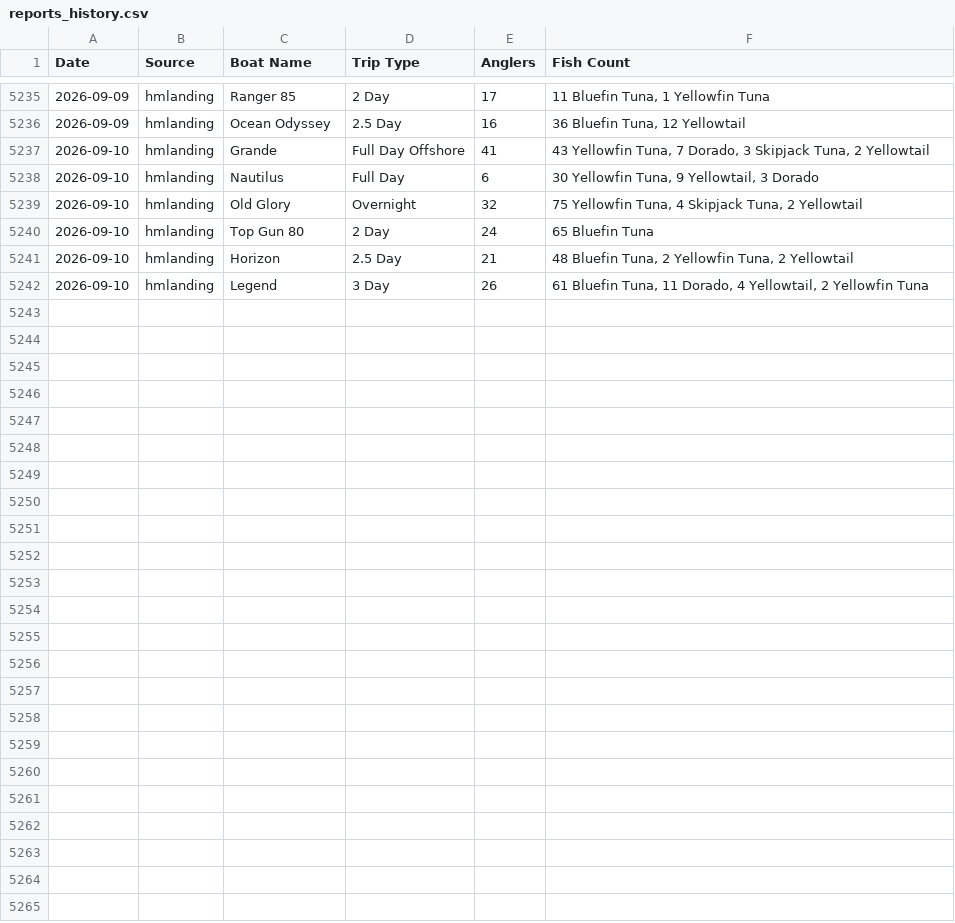
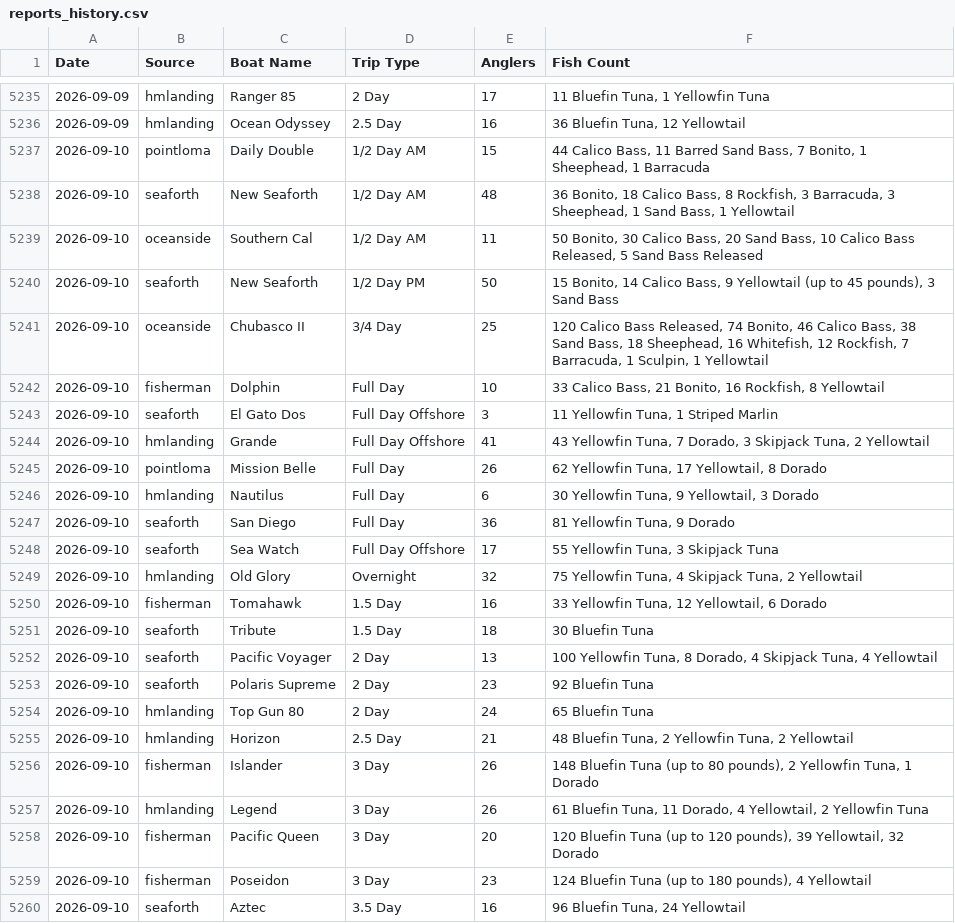
Before and after one commit to hdehaini/Fishing_Reports, a CSV file: database/reports_history.csv, drawn as a sheet; only a part is shown, gaps mark what is left out; the diff names each change by its address in the sheet, - before the commit and + after, or states it on an @@ line.

```diff
--- a/database/reports_history.csv
+++ b/database/reports_history.csv
+row 5237: 2026-09-10 | pointloma | Daily Double | 1/2 Day AM | 15 | 44 Calico Bass, 11 Barred Sand Bass, 7 Bonito, 1 Sheephead, 1 Barracuda
+row 5238: 2026-09-10 | seaforth | New Seaforth | 1/2 Day AM | 48 | 36 Bonito, 18 Calico Bass, 8 Rockfish, 3 Barracuda, 3 Sheephead, 1 Sand Bass, 1 Yellowtail
+row 5239: 2026-09-10 | oceanside | Southern Cal | 1/2 Day AM | 11 | 50 Bonito, 30 Calico Bass, 20 Sand Bass, 10 Calico Bass Released, 5 Sand Bass Released
+row 5240: 2026-09-10 | seaforth | New Seaforth | 1/2 Day PM | 50 | 15 Bonito, 14 Calico Bass, 9 Yellowtail (up to 45 pounds), 3 Sand Bass
+row 5241: 2026-09-10 | oceanside | Chubasco II | 3/4 Day | 25 | 120 Calico Bass Released, 74 Bonito, 46 Calico Bass, 38 Sand Bass, 18 Sheephead, 16 Whitefish, 12 Rockfish, 7 Barracuda, 1 Sculpin, 1 Yellowtail
+row 5242: 2026-09-10 | fisherman | Dolphin | Full Day | 10 | 33 Calico Bass, 21 Bonito, 16 Rockfish, 8 Yellowtail
+row 5243: 2026-09-10 | seaforth | El Gato Dos | Full Day Offshore | 3 | 11 Yellowfin Tuna, 1 Striped Marlin
+row 5245: 2026-09-10 | pointloma | Mission Belle | Full Day | 26 | 62 Yellowfin Tuna, 17 Yellowtail, 8 Dorado
+row 5247: 2026-09-10 | seaforth | San Diego | Full Day | 36 | 81 Yellowfin Tuna, 9 Dorado
+row 5248: 2026-09-10 | seaforth | Sea Watch | Full Day Offshore | 17 | 55 Yellowfin Tuna, 3 Skipjack Tuna
+row 5250: 2026-09-10 | fisherman | Tomahawk | 1.5 Day | 16 | 33 Yellowfin Tuna, 12 Yellowtail, 6 Dorado
+row 5251: 2026-09-10 | seaforth | Tribute | 1.5 Day | 18 | 30 Bluefin Tuna
+row 5252: 2026-09-10 | seaforth | Pacific Voyager | 2 Day | 13 | 100 Yellowfin Tuna, 8 Dorado, 4 Skipjack Tuna, 4 Yellowtail
+row 5253: 2026-09-10 | seaforth | Polaris Supreme | 2 Day | 23 | 92 Bluefin Tuna
+row 5256: 2026-09-10 | fisherman | Islander | 3 Day | 26 | 148 Bluefin Tuna (up to 80 pounds), 2 Yellowfin Tuna, 1 Dorado
+row 5258: 2026-09-10 | fisherman | Pacific Queen | 3 Day | 20 | 120 Bluefin Tuna (up to 120 pounds), 39 Yellowtail, 32 Dorado
+row 5259: 2026-09-10 | fisherman | Poseidon | 3 Day | 23 | 124 Bluefin Tuna (up to 180 pounds), 4 Yellowtail
+row 5260: 2026-09-10 | seaforth | Aztec | 3.5 Day | 16 | 96 Bluefin Tuna, 24 Yellowtail
```
Also changed, not shown: database/sorted_fishing_reports.csv, 1 other file.
